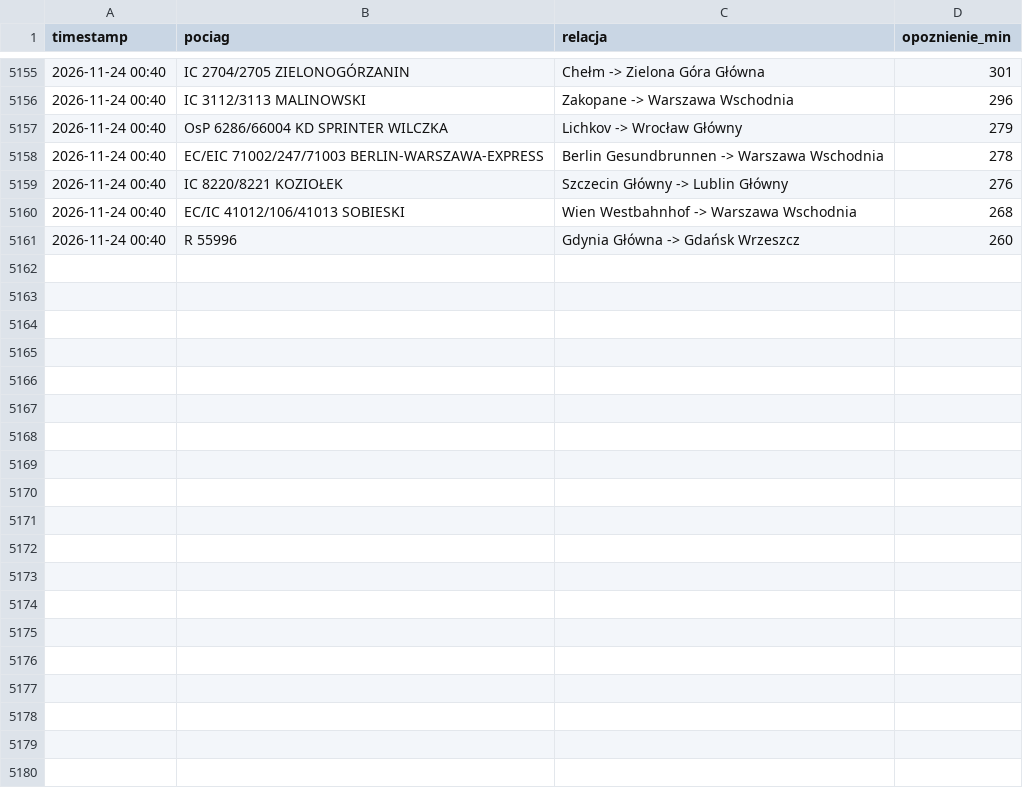
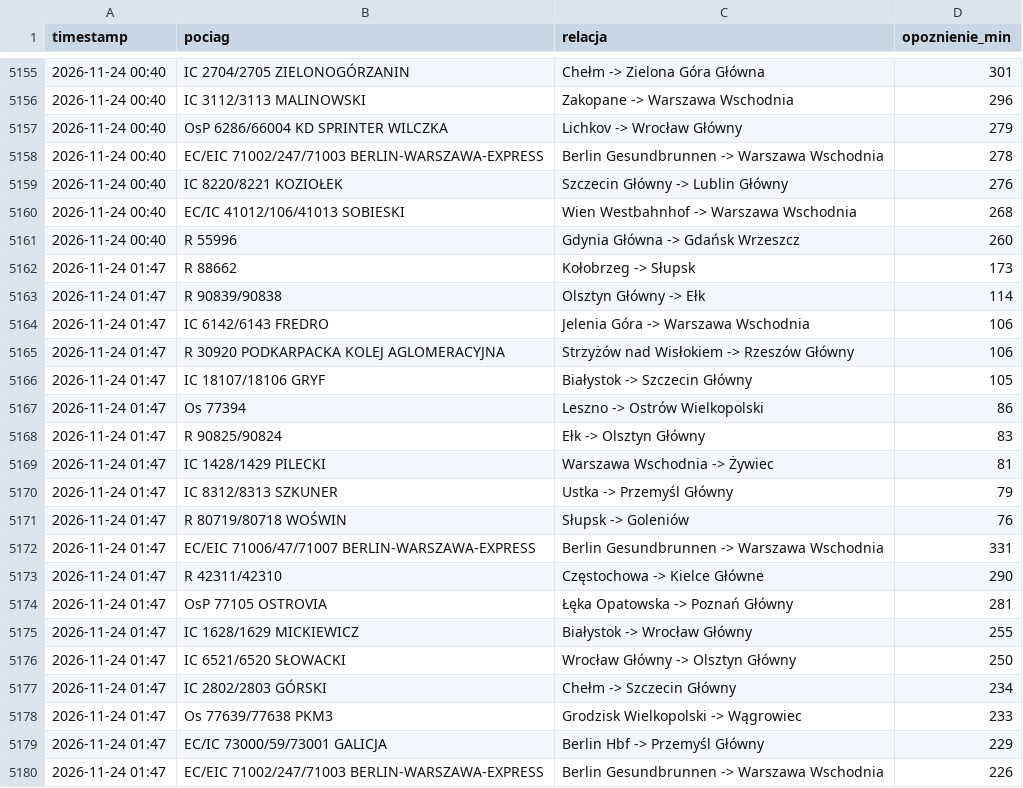
Before and after one commit to filipszsb/Projekt-PKP, a CSV file: opoznienia_pp.csv, drawn as a sheet; only a part is shown, gaps mark what is left out; the diff covers the shown part only; the diff names each change by its address in the sheet, - before the commit and + after, or states it on an @@ line.

```diff
--- a/opoznienia_pp.csv
+++ b/opoznienia_pp.csv
+row 5162: 2026-11-24 01:47 | R 88662 | Kołobrzeg -> Słupsk | 173
+row 5163: 2026-11-24 01:47 | R 90839/90838 | Olsztyn Główny -> Ełk | 114
+row 5164: 2026-11-24 01:47 | IC 6142/6143 FREDRO | Jelenia Góra -> Warszawa Wschodnia | 106
+row 5165: 2026-11-24 01:47 | R 30920 PODKARPACKA KOLEJ AGLOMERACYJNA | Strzyżów nad Wisłokiem -> Rzeszów Główny | 106
+row 5166: 2026-11-24 01:47 | IC 18107/18106 GRYF | Białystok -> Szczecin Główny | 105
+row 5167: 2026-11-24 01:47 | Os 77394 | Leszno -> Ostrów Wielkopolski | 86
+row 5168: 2026-11-24 01:47 | R 90825/90824 | Ełk -> Olsztyn Główny | 83
+row 5169: 2026-11-24 01:47 | IC 1428/1429 PILECKI | Warszawa Wschodnia -> Żywiec | 81
+row 5170: 2026-11-24 01:47 | IC 8312/8313 SZKUNER | Ustka -> Przemyśl Główny | 79
+row 5171: 2026-11-24 01:47 | R 80719/80718 WOŚWIN | Słupsk -> Goleniów | 76
+row 5172: 2026-11-24 01:47 | EC/EIC 71006/47/71007 BERLIN-WARSZAWA-EXPRESS | Berlin Gesundbrunnen -> Warszawa Wschodnia | 331
+row 5173: 2026-11-24 01:47 | R 42311/42310 | Częstochowa -> Kielce Główne | 290
+row 5174: 2026-11-24 01:47 | OsP 77105 OSTROVIA | Łęka Opatowska -> Poznań Główny | 281
+row 5175: 2026-11-24 01:47 | IC 1628/1629 MICKIEWICZ | Białystok -> Wrocław Główny | 255
+row 5176: 2026-11-24 01:47 | IC 6521/6520 SŁOWACKI | Wrocław Główny -> Olsztyn Główny | 250
+row 5177: 2026-11-24 01:47 | IC 2802/2803 GÓRSKI | Chełm -> Szczecin Główny | 234
+row 5178: 2026-11-24 01:47 | Os 77639/77638 PKM3 | Grodzisk Wielkopolski -> Wągrowiec | 233
+row 5179: 2026-11-24 01:47 | EC/IC 73000/59/73001 GALICJA | Berlin Hbf -> Przemyśl Główny | 229
+row 5180: 2026-11-24 01:47 | EC/EIC 71002/247/71003 BERLIN-WARSZAWA-EXPRESS | Berlin Gesundbrunnen -> Warszawa Wschodnia | 226
```
Also changed, not shown: 11 added rows elsewhere in this file.
